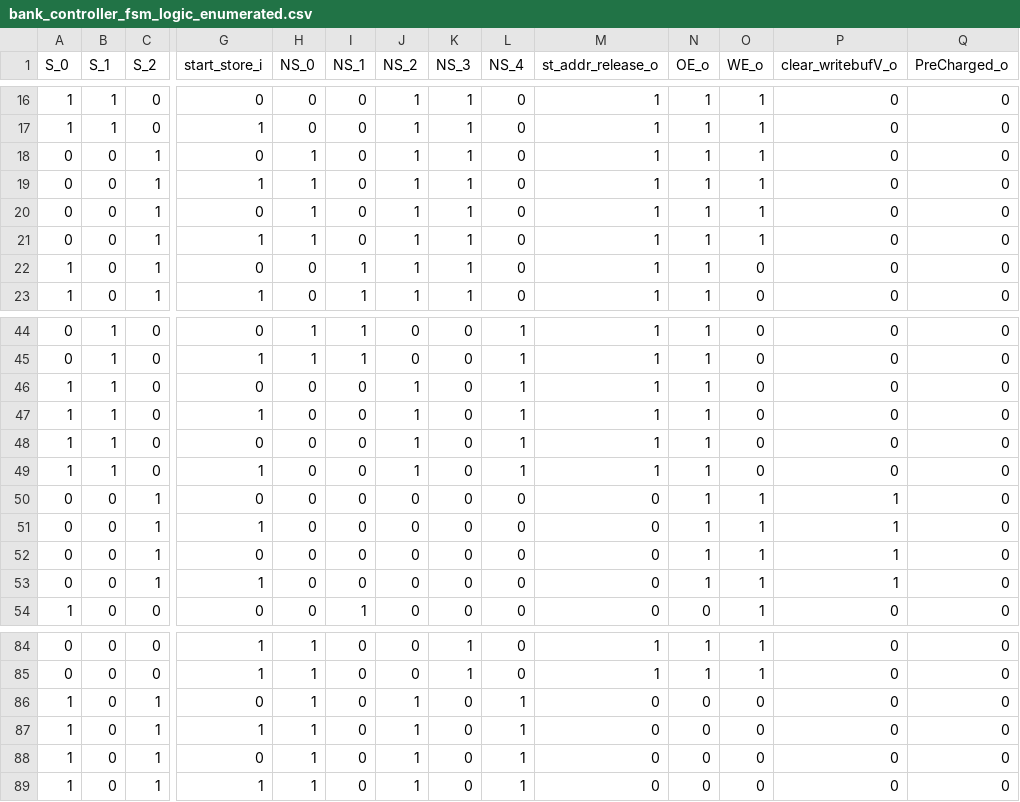
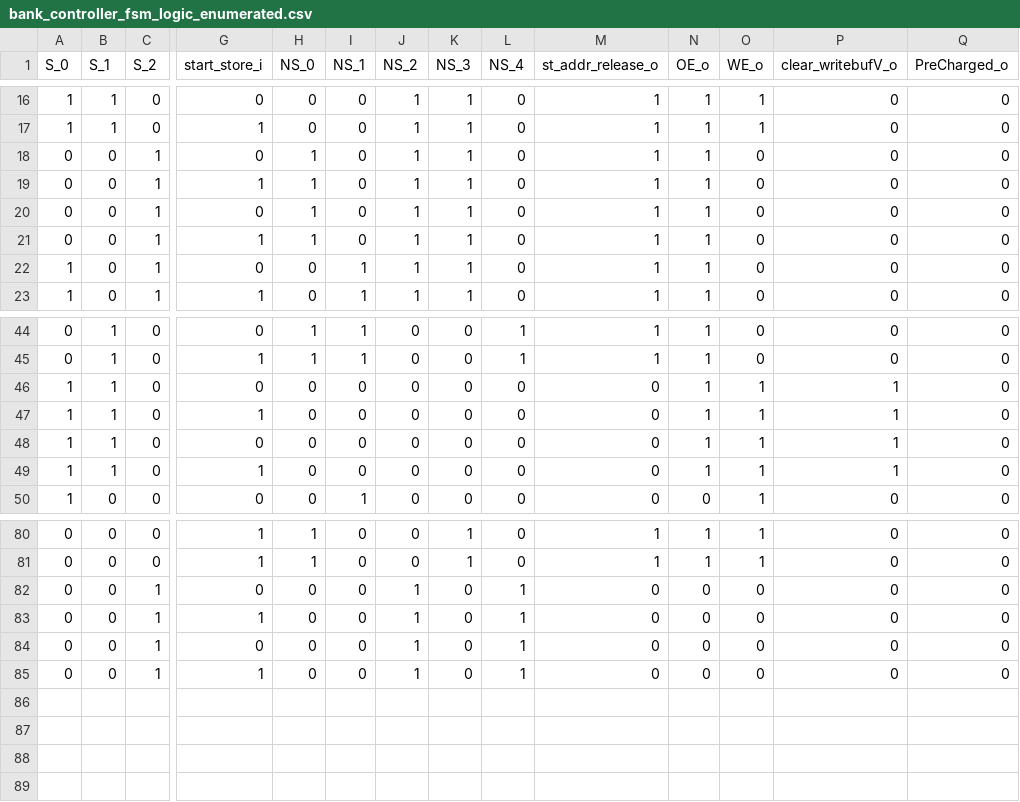
Before and after one commit to maanavkoladia/uarch, a CSV file: design/EverythingEverywhereAllAtOnce/rtl/mem/Mem_Banks/gen/bank_controller_fsm_logic_enumerated.csv, drawn as a sheet; only a part is shown, gaps mark what is left out; removed rows and columns are numbered as before the commit, all else as after; rows hold the shown columns only; the diff names each change by its address in the sheet, - before the commit and + after, or states it on an @@ line.

```diff
--- a/design/EverythingEverywhereAllAtOnce/rtl/mem/Mem_Banks/gen/bank_controller_fsm_logic_enumerated.csv
+++ b/design/EverythingEverywhereAllAtOnce/rtl/mem/Mem_Banks/gen/bank_controller_fsm_logic_enumerated.csv
-O18:O21 (WE_o): 1
+O18:O21 (WE_o): 0
-J46:J49 (NS_2): 1
+J46:J49 (NS_2): 0
-L46:L49 (NS_4): 1
+L46:L49 (NS_4): 0
-M46:M49 (st_addr_release_o): 1
+M46:M49 (st_addr_release_o): 0
-O46:O49 (WE_o): 0
+O46:O49 (WE_o): 1
-P46:P49 (clear_writebufV_o): 0
+P46:P49 (clear_writebufV_o): 1
-row 50: 0 | 0 | 1 | 0 | 0 | 0 | 0 | 0 | 0 | 0 | 1 | 1 | 1 | 0
-row 51: 0 | 0 | 1 | 1 | 0 | 0 | 0 | 0 | 0 | 0 | 1 | 1 | 1 | 0
-row 52: 0 | 0 | 1 | 0 | 0 | 0 | 0 | 0 | 0 | 0 | 1 | 1 | 1 | 0
-row 53: 0 | 0 | 1 | 1 | 0 | 0 | 0 | 0 | 0 | 0 | 1 | 1 | 1 | 0
-A82:A85 (S_0): 1
+A82:A85 (S_0): 0
-H82:H85 (NS_0): 1
+H82:H85 (NS_0): 0
```
Also changed, not shown: design/EverythingEverywhereAllAtOnce/rtl/mem/Mem_Banks/gen/bank_controller_fsm_logic.csv, design/EverythingEverywhereAllAtOnce/rtl/mem/Mem_Banks/gen/bank_controller_fsm_logic_expanded.csv, 43 other files.
